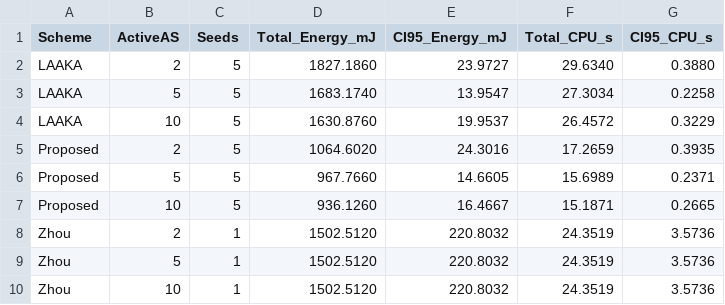
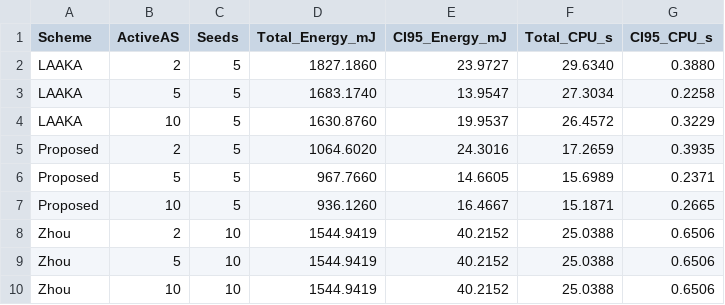
Before and after one commit to arpenaz-28/Codes-For-COOJA, a CSV file: Results/COOJA-Simulation/Charts/Authenticator_variation/as_variation_summary.csv, drawn as a sheet; removed rows and columns are numbered as before the commit, all else as after; the diff names each change by its address in the sheet, - before the commit and + after, or states it on an @@ line.

```diff
--- a/Results/COOJA-Simulation/Charts/Authenticator_variation/as_variation_summary.csv
+++ b/Results/COOJA-Simulation/Charts/Authenticator_variation/as_variation_summary.csv
-row 8: Zhou | 2 | 1 | 1502.5120 | 220.8032 | 24.3519 | 3.5736
-row 9: Zhou | 5 | 1 | 1502.5120 | 220.8032 | 24.3519 | 3.5736
-row 10: Zhou | 10 | 1 | 1502.5120 | 220.8032 | 24.3519 | 3.5736
+row 8: Zhou | 2 | 10 | 1544.9419 | 40.2152 | 25.0388 | 0.6506
+row 9: Zhou | 5 | 10 | 1544.9419 | 40.2152 | 25.0388 | 0.6506
+row 10: Zhou | 10 | 10 | 1544.9419 | 40.2152 | 25.0388 | 0.6506
```
Also changed, not shown: 17 other files.
